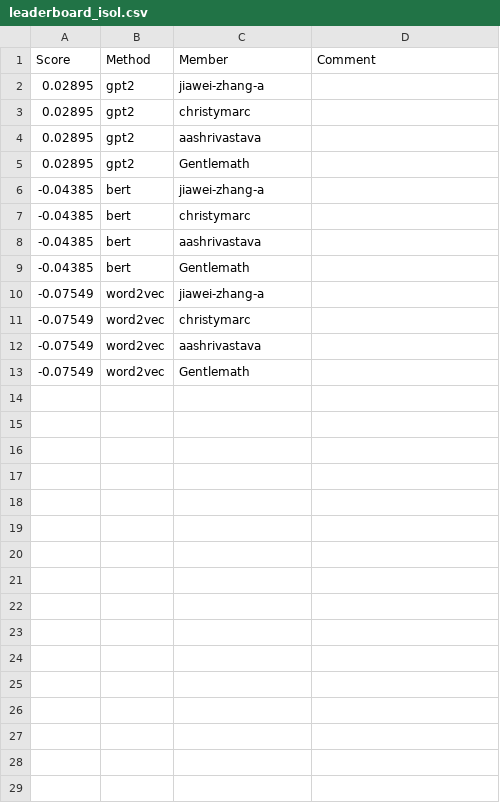
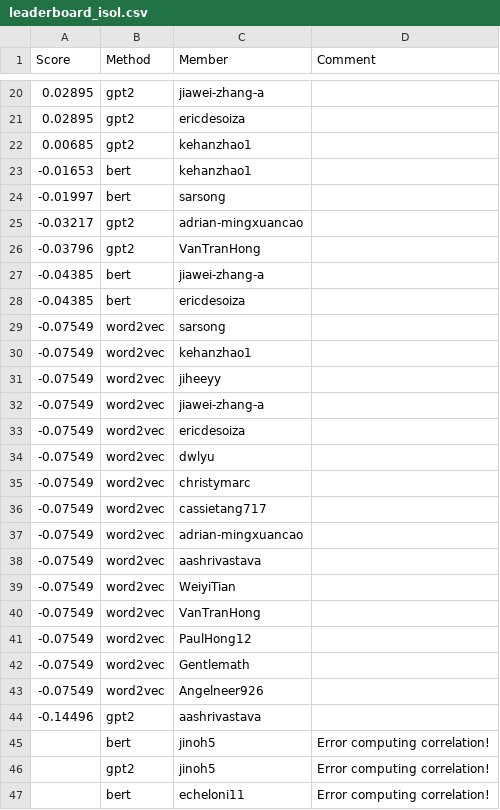
Before and after one commit to UChi-CI/data-37712-win25-leaderboard, a CSV file: assignment-3-leaderboard/leaderboard_isol.csv, drawn as a sheet; only a part is shown, gaps mark what is left out; the diff covers the shown part only.

Commit message:
Leaderboard Update

```diff
--- a/assignment-3-leaderboard/leaderboard_isol.csv
+++ b/assignment-3-leaderboard/leaderboard_isol.csv
@@ -2,12 +20,28 @@ Score,Method,Member,Comment
 0.02895,gpt2,jiawei-zhang-a,
-0.02895,gpt2,christymarc,
-0.02895,gpt2,aashrivastava,
-0.02895,gpt2,Gentlemath,
+0.02895,gpt2,ericdesoiza,
+0.00685,gpt2,kehanzhao1,
+-0.01653,bert,kehanzhao1,
+-0.01997,bert,sarsong,
+-0.03217,gpt2,adrian-mingxuancao,
+-0.03796,gpt2,VanTranHong,
 -0.04385,bert,jiawei-zhang-a,
--0.04385,bert,christymarc,
--0.04385,bert,aashrivastava,
--0.04385,bert,Gentlemath,
+-0.04385,bert,ericdesoiza,
+-0.07549,word2vec,sarsong,
+-0.07549,word2vec,kehanzhao1,
+-0.07549,word2vec,jiheeyy,
 -0.07549,word2vec,jiawei-zhang-a,
+-0.07549,word2vec,ericdesoiza,
+-0.07549,word2vec,dwlyu,
 -0.07549,word2vec,christymarc,
+-0.07549,word2vec,cassietang717,
+-0.07549,word2vec,adrian-mingxuancao,
 -0.07549,word2vec,aashrivastava,
+-0.07549,word2vec,WeiyiTian,
+-0.07549,word2vec,VanTranHong,
+-0.07549,word2vec,PaulHong12,
 -0.07549,word2vec,Gentlemath,
+-0.07549,word2vec,Angelneer926,
+-0.14496,gpt2,aashrivastava,
+,bert,jinoh5,Error computing correlation!
+,gpt2,jinoh5,Error computing correlation!
+,bert,echeloni11,Error computing correlation!
```
Also changed, not shown: 21 added rows elsewhere in this file.
